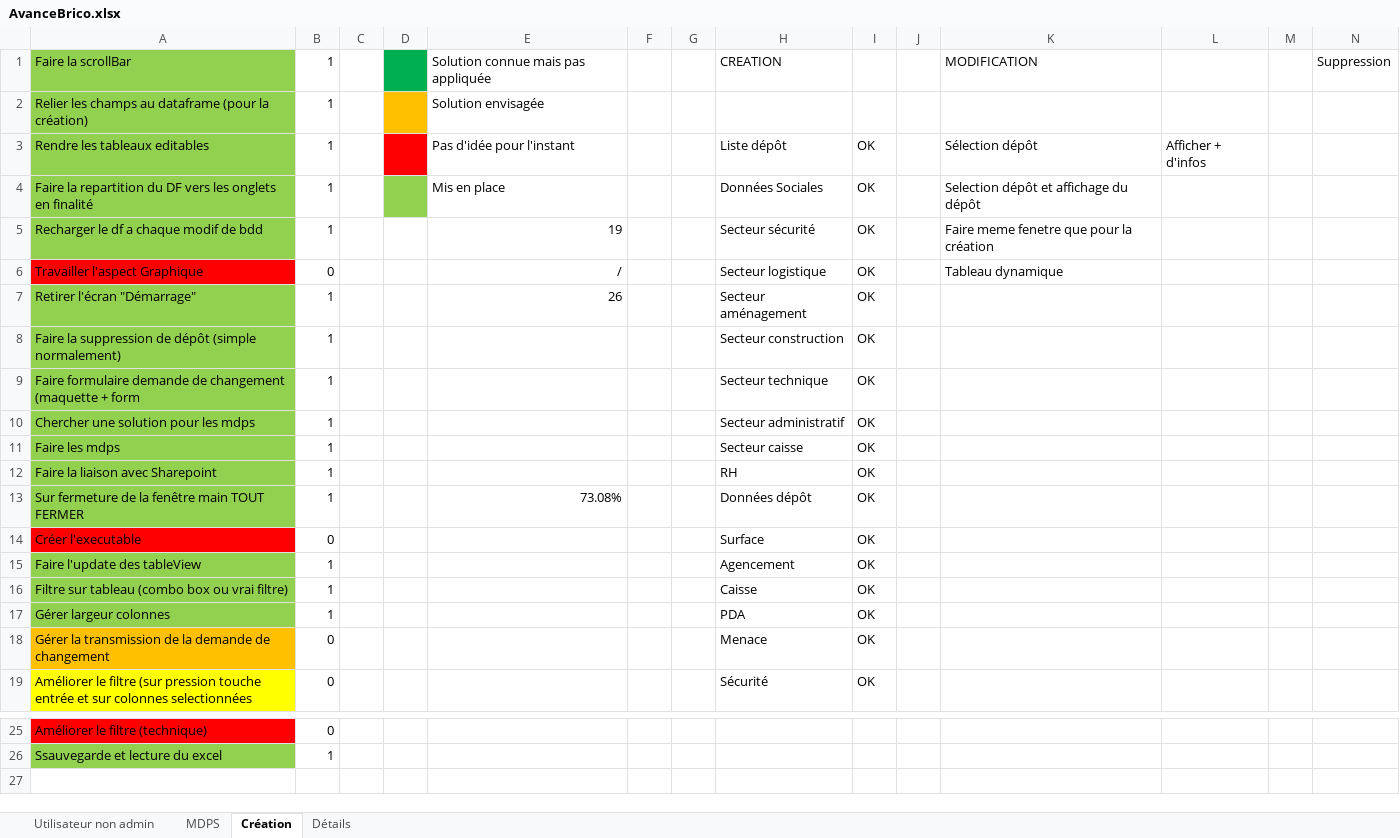
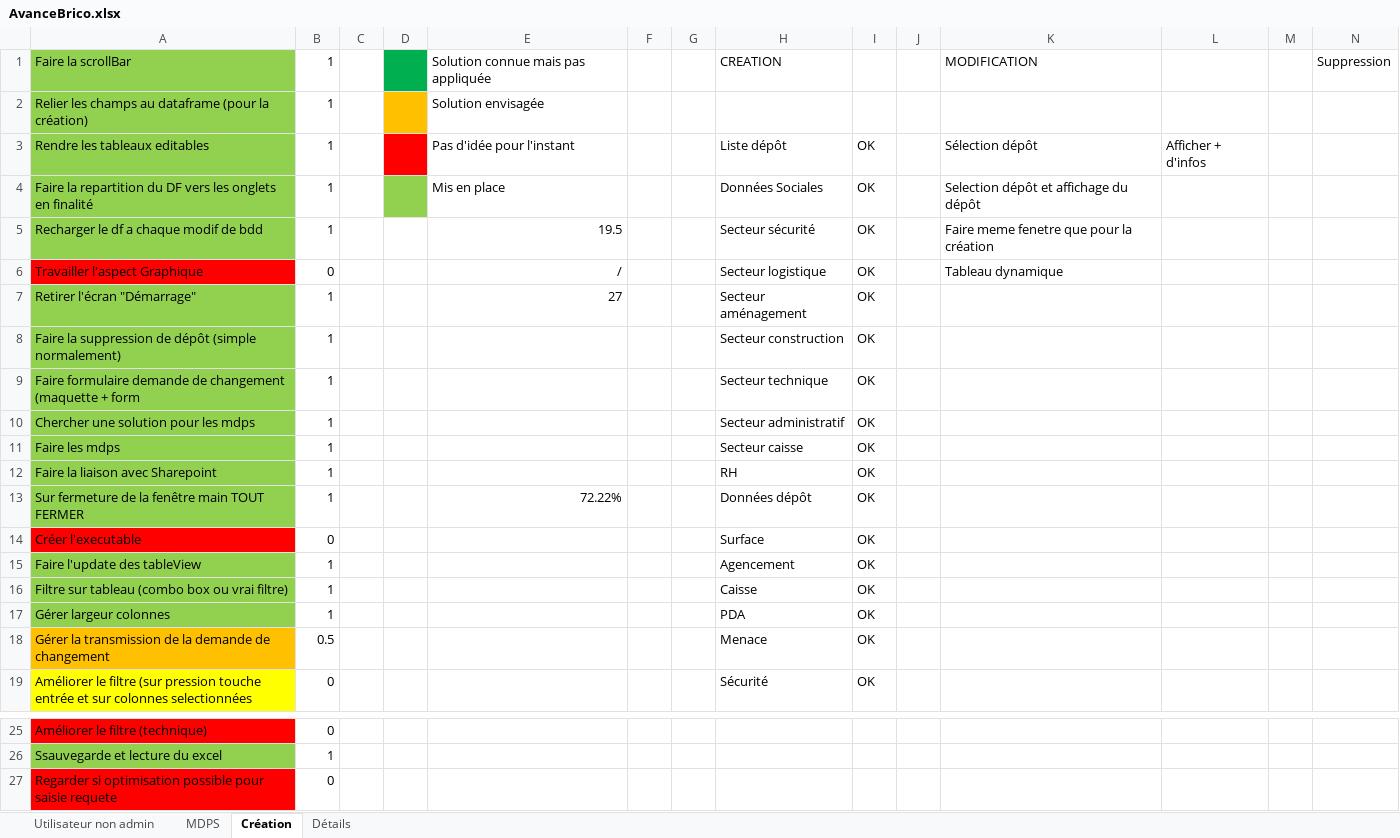
Before and after one commit to Anguillemol/BDepBDD, an Excel workbook: AvanceBrico.xlsx, sheet Création, drawn as a sheet; only a part is shown, gaps mark what is left out; values as stored, in another font and other column widths than the file's, no borders; conditional formats not drawn; the diff names each change by its address in the sheet, - before the commit and + after, or states it on an @@ line.

```diff
--- a/AvanceBrico.xlsx (sheet Création)
+++ b/AvanceBrico.xlsx (sheet Création)
-E5: 19
+E5: 19.5
-E7: 26
+E7: 27
-E13: 73.08%
+E13: 72.22%
-B18: 0
+B18: 0.5
+row 27: Regarder si optimisation possible pour saisie requete | 0
```
Also changed, not shown: testchg2.xlsx, 1 other file.
